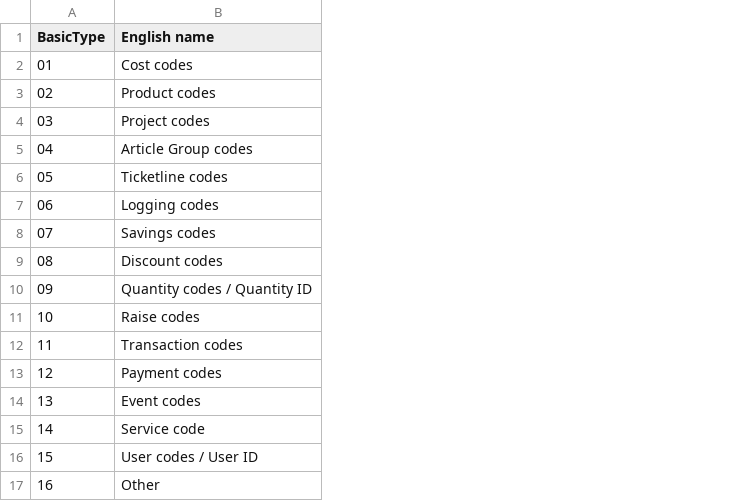
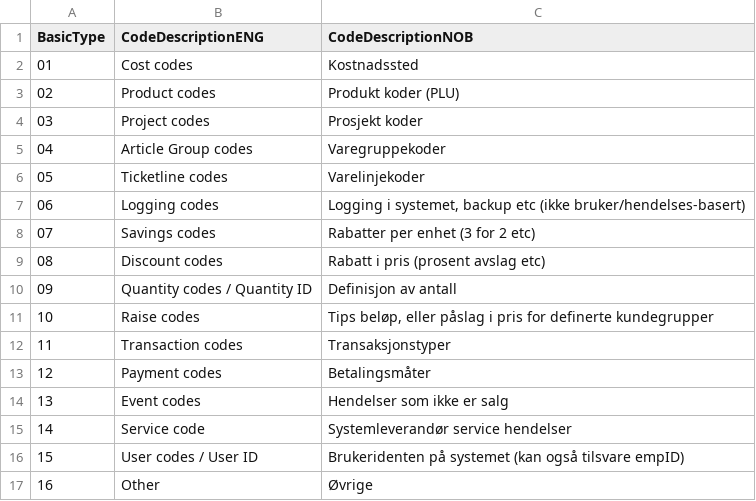
Before and after one commit to Skatteetaten/saf-t, a CSV file: Cash Register Code Lists/Norwegian SAF-T Cash Register data - Code list - BasicType.csv, drawn as a sheet; the diff names each change by its address in the sheet, - before the commit and + after, or states it on an @@ line.

```diff
--- a/Cash Register Code Lists/Norwegian SAF-T Cash Register data - Code list - BasicType.csv
+++ b/Cash Register Code Lists/Norwegian SAF-T Cash Register data - Code list - BasicType.csv
+column C (CodeDescriptionNOB), rows 2-17: Kostnadssted | Produkt koder (PLU) | Prosjekt koder | Varegruppekoder | Varelinjekoder | Logging i systemet, backup etc (ikke bruker/hendelses-basert) | Rabatter per enhet (3 for 2 etc) | Rabatt i pris (prosent avslag etc) | Definisjon av antall | Tips beløp, eller påslag i pris for definerte kundegrupper | Transaksjonstyper | Betalingsmåter | Hendelser som ikke er salg | Systemleverandør service hendelser | Brukeridenten på systemet (kan også tilsvare empID) | Øvrige
-B1: English name
+B1: CodeDescriptionENG
```
Also changed, not shown: Cash Register Code Lists/Norwegian SAF-T Cash Register data - Code list - PredefinedBasicID-04.csv, Cash Register Code Lists/Norwegian SAF-T Cash Register data - Code list - PredefinedBasicID-11.csv, 3 other files.
